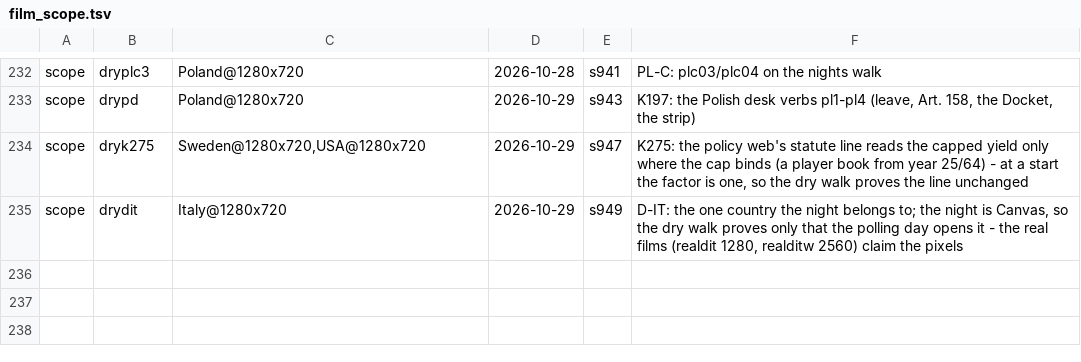
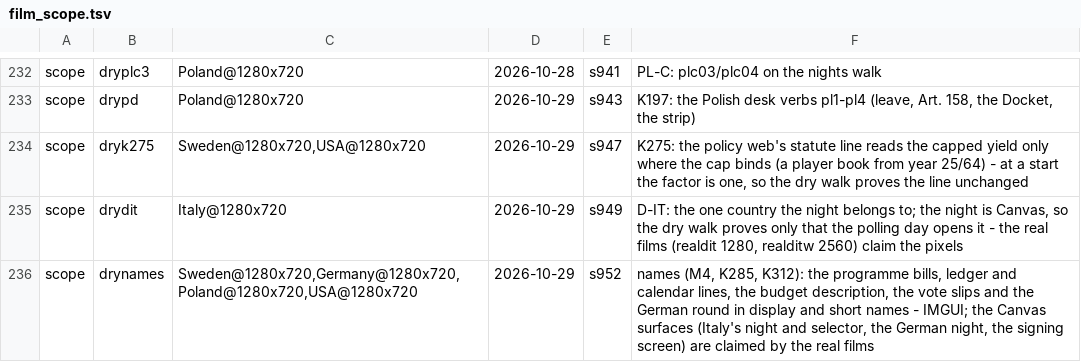
Before and after one commit to Bippen/PoliSim, a TSV file: Tools/film_scope.tsv, drawn as a sheet; only a part is shown, gaps mark what is left out; the diff names each change by its address in the sheet, - before the commit and + after, or states it on an @@ line.

```diff
--- a/Tools/film_scope.tsv
+++ b/Tools/film_scope.tsv
+row 236: scope | drynames | Sweden@1280x720,Germany@1280x720,Poland@1280x720,USA@1280x720 | 2026-10-29 | s952 | names (M4, K285, K312): the programme bills, ledger and calendar lines, the budget description, the vote slips and the German round in display and short names - IMGUI; the Canvas surfaces (Italy's night and selector, the German night, the signing screen) are claimed by the real films
```
Also changed, not shown: Tools/review_ledger.tsv, 39 other files.
